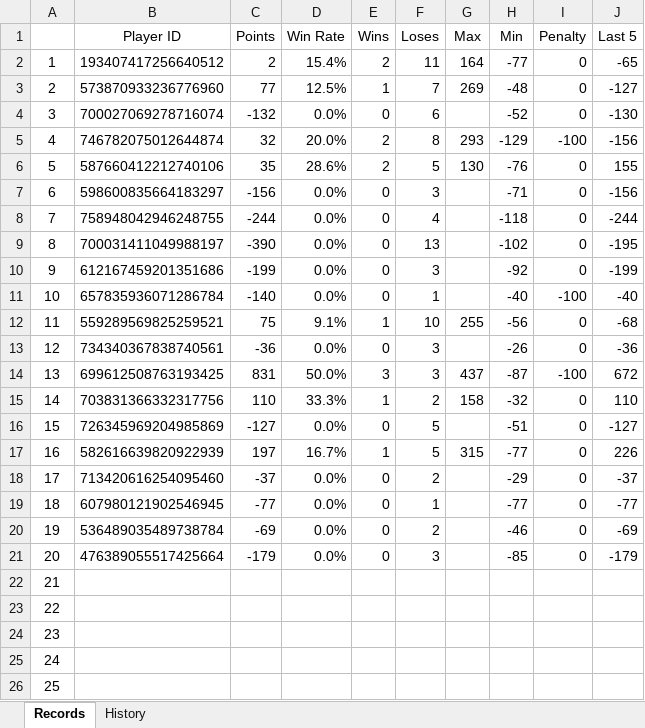
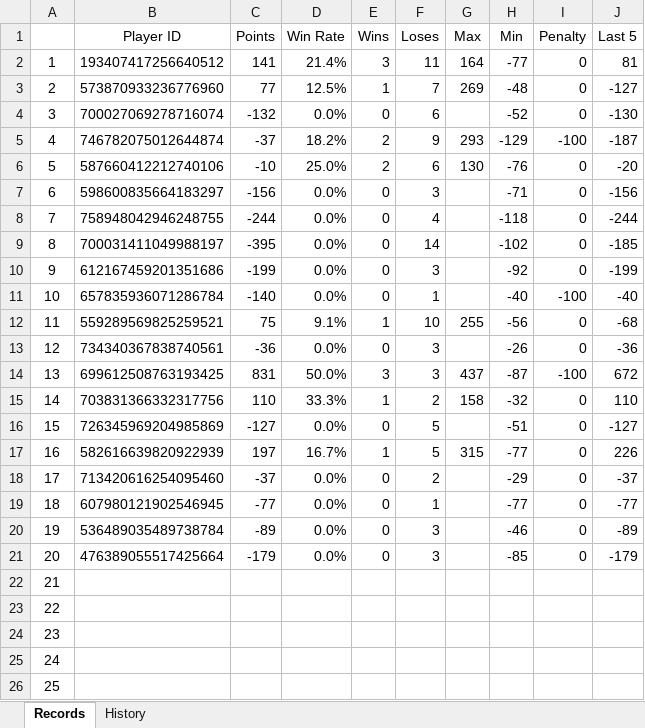
Before and after one commit to 7r-yi/HONDA-Bot, an Excel workbook: uno/uno_record.xlsx, sheet Records, drawn as a sheet; only a part is shown; values as stored, in another font and other column widths than the file's, no borders; the diff names each change by its address in the sheet, - before the commit and + after, or states it on an @@ line.

Commit message:
Update

```diff
--- a/uno/uno_record.xlsx (sheet Records)
+++ b/uno/uno_record.xlsx (sheet Records)
-C2 (Points): 2
+C2 (Points): 141
-D2 (Win Rate): 15.4%
+D2 (Win Rate): 21.4%
-E2 (Wins): 2
+E2 (Wins): 3
-J2 (Last 5): -65
+J2 (Last 5): 81
-C5 (Points): 32
+C5 (Points): -37
-D5 (Win Rate): 20.0%
+D5 (Win Rate): 18.2%
-F5 (Loses): 8
+F5 (Loses): 9
-J5 (Last 5): -156
+J5 (Last 5): -187
-C6 (Points): 35
+C6 (Points): -10
-D6 (Win Rate): 28.6%
+D6 (Win Rate): 25.0%
-F6 (Loses): 5
+F6 (Loses): 6
-J6 (Last 5): 155
+J6 (Last 5): -20
-C9 (Points): -390
+C9 (Points): -395
-F9 (Loses): 13
+F9 (Loses): 14
-J9 (Last 5): -195
+J9 (Last 5): -185
-C20 (Points): -69
+C20 (Points): -89
-F20 (Loses): 2
+F20 (Loses): 3
-J20 (Last 5): -69
+J20 (Last 5): -89
```
Also changed, not shown: sheet History.
